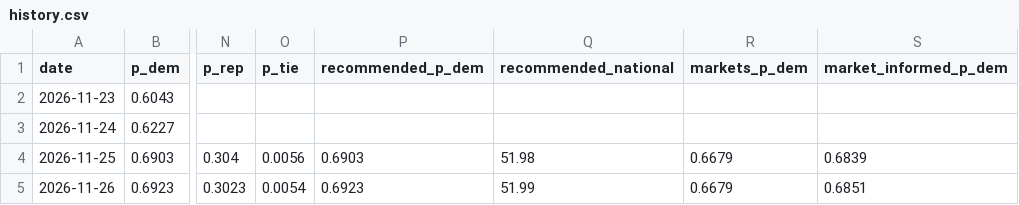
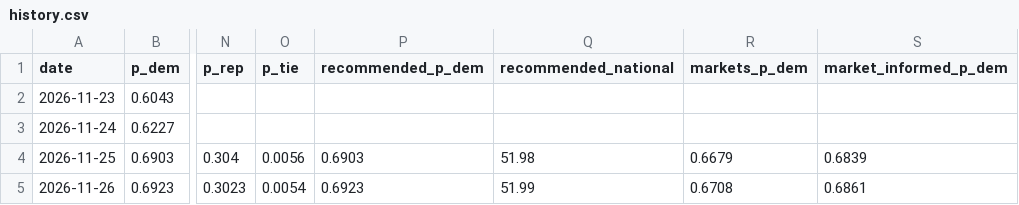
Before and after one commit to KA82205/the-margin, a CSV file: data/history.csv, drawn as a sheet; only a part is shown, gaps mark what is left out; the diff names each change by its address in the sheet, - before the commit and + after, or states it on an @@ line.

```diff
--- a/data/history.csv
+++ b/data/history.csv
-R5 (markets_p_dem): 0.6679
+R5 (markets_p_dem): 0.6708
-S5 (market_informed_p_dem): 0.6851
+S5 (market_informed_p_dem): 0.6861
```
Also changed, not shown: docs/markets/prices-2026-11.csv, 10 other files.
